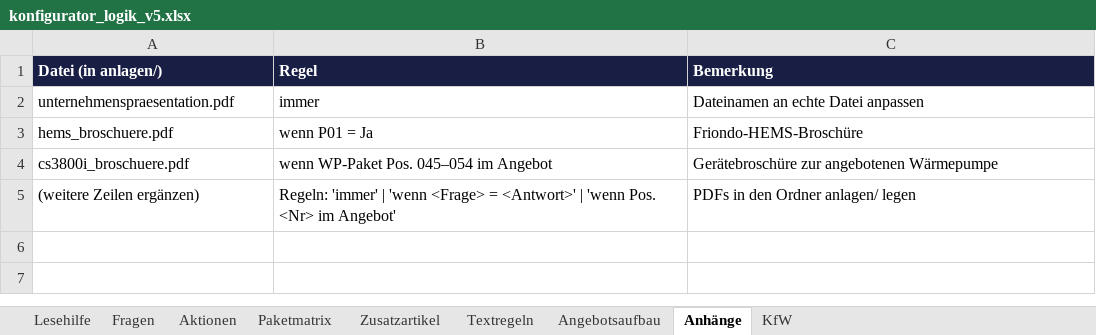
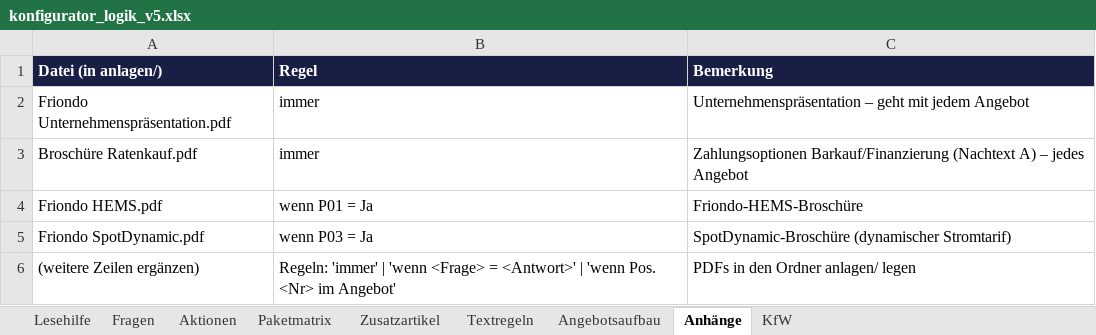
Before and after one commit to AndyS39/friondo-angebotstool, an Excel workbook: konfigurator_logik_v5.xlsx, sheet Anhänge, drawn as a sheet; values as stored, in another font and other column widths than the file's, no borders; removed rows and columns are numbered as before the commit, all else as after; the diff names each change by its address in the sheet, - before the commit and + after, or states it on an @@ line.

```diff
--- a/konfigurator_logik_v5.xlsx (sheet Anhänge)
+++ b/konfigurator_logik_v5.xlsx (sheet Anhänge)
-A2 (Datei (in anlagen/)): unternehmenspraesentation.pdf
+A2 (Datei (in anlagen/)): Friondo Unternehmenspräsentation.pdf
-C2 (Bemerkung): Dateinamen an echte Datei anpassen
+C2 (Bemerkung): Unternehmenspräsentation – geht mit jedem Angebot
+row 3: Broschüre Ratenkauf.pdf | immer | Zahlungsoptionen Barkauf/Finanzierung (Nachtext A) – jedes Angebot
-A4 (Datei (in anlagen/)): hems_broschuere.pdf
+A4 (Datei (in anlagen/)): Friondo HEMS.pdf
-row 4: cs3800i_broschuere.pdf | wenn WP-Paket Pos. 045–054 im Angebot | Gerätebroschüre zur angebotenen Wärmepumpe
+row 5: Friondo SpotDynamic.pdf | wenn P03 = Ja | SpotDynamic-Broschüre (dynamischer Stromtarif)
```
Also changed, not shown: 19 other files.
